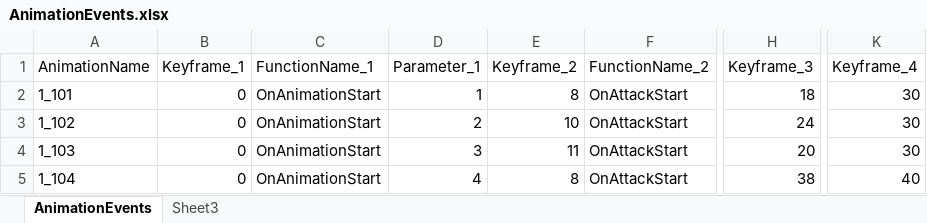
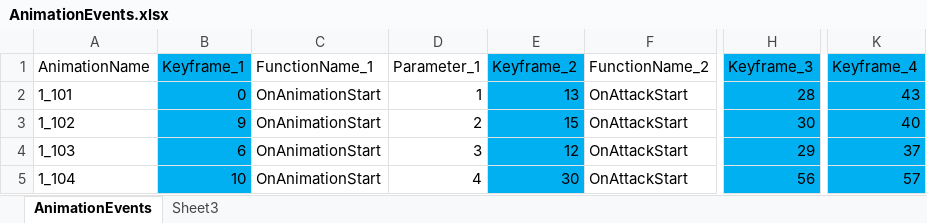
Before and after one commit to GavenZhou/ProjectDemo, an Excel workbook: Assets/_Tables/AnimationEvents.xlsx, sheet AnimationEvents, drawn as a sheet; only a part is shown, gaps mark what is left out; values as stored, in another font and other column widths than the file's, no borders; the diff names each change by its address in the sheet, - before the commit and + after, or states it on an @@ line.

Commit message:
animation res modify.

```diff
--- a/Assets/_Tables/AnimationEvents.xlsx (sheet AnimationEvents)
+++ b/Assets/_Tables/AnimationEvents.xlsx (sheet AnimationEvents)
-B1:B5 fill: none
+B1:B5 fill: #00B0F0
-E1:E5 fill: none
+E1:E5 fill: #00B0F0
-H1:H5 fill: none
+H1:H5 fill: #00B0F0
-K1:K5 fill: none
+K1:K5 fill: #00B0F0
-E2 (Keyframe_2): 8
+E2 (Keyframe_2): 13
-H2 (Keyframe_3): 18
+H2 (Keyframe_3): 28
-K2 (Keyframe_4): 30
+K2 (Keyframe_4): 43
-B3 (Keyframe_1): 0
+B3 (Keyframe_1): 9
-E3 (Keyframe_2): 10
+E3 (Keyframe_2): 15
-H3 (Keyframe_3): 24
+H3 (Keyframe_3): 30
-K3 (Keyframe_4): 30
+K3 (Keyframe_4): 40
-B4 (Keyframe_1): 0
+B4 (Keyframe_1): 6
-E4 (Keyframe_2): 11
+E4 (Keyframe_2): 12
-H4 (Keyframe_3): 20
+H4 (Keyframe_3): 29
-K4 (Keyframe_4): 30
+K4 (Keyframe_4): 37
-B5 (Keyframe_1): 0
+B5 (Keyframe_1): 10
-E5 (Keyframe_2): 8
+E5 (Keyframe_2): 30
-H5 (Keyframe_3): 38
+H5 (Keyframe_3): 56
-K5 (Keyframe_4): 40
+K5 (Keyframe_4): 57
```
Also changed, not shown: 23 other files.
